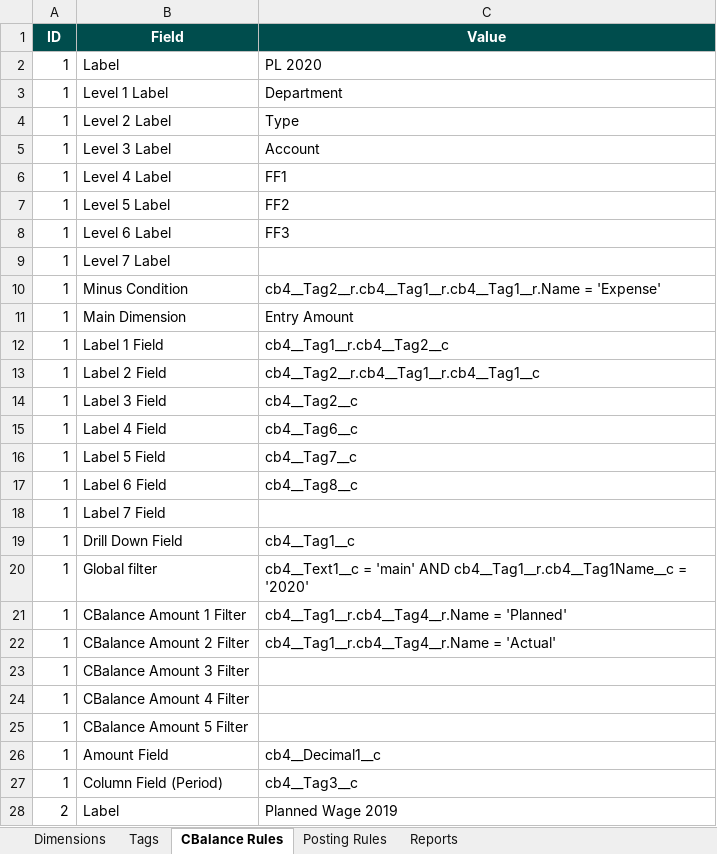
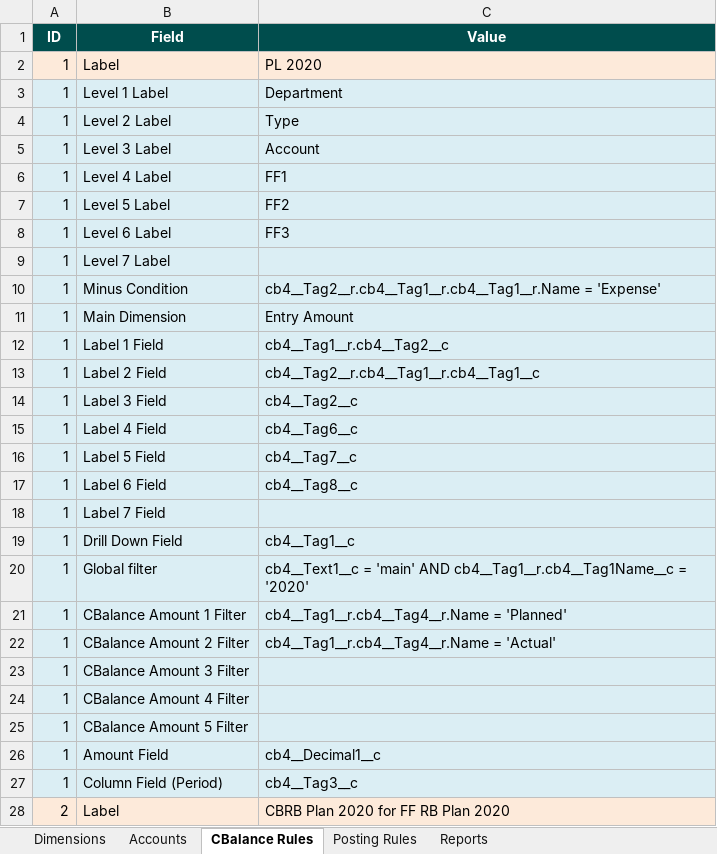
Before and after one commit to CloudBudgetInc/CloudBudgetDocumentation, an Excel workbook: files/FF-like Org Data.xlsx, sheet CBalance Rules, drawn as a sheet; only a part is shown; values as stored, in another font and other column widths than the file's, no borders; the diff covers the shown part only; the diff names each change by its address in the sheet, - before the commit and + after, or states it on an @@ line.

```diff
--- a/files/FF-like Org Data.xlsx (sheet CBalance Rules)
+++ b/files/FF-like Org Data.xlsx (sheet CBalance Rules)
-sheet tab: Tags
+sheet tab: Accounts
-A2:C2 fill: none
+A2:C2 fill: #FDEADA
-A3:C27 fill: none
+A3:C27 fill: #DBEEF4
-A28:C28 fill: none
+A28:C28 fill: #FDEADA
-C28 (Value): Planned Wage 2019
+C28 (Value): CBRB Plan 2020 for FF RB Plan 2020
```
Also changed, not shown: 1 added row, 79 removed rows, 15 edited cells and cell formats elsewhere in this sheet, sheet Dimensions, sheet Reports, sheet Posting Rules, 2 other files.
